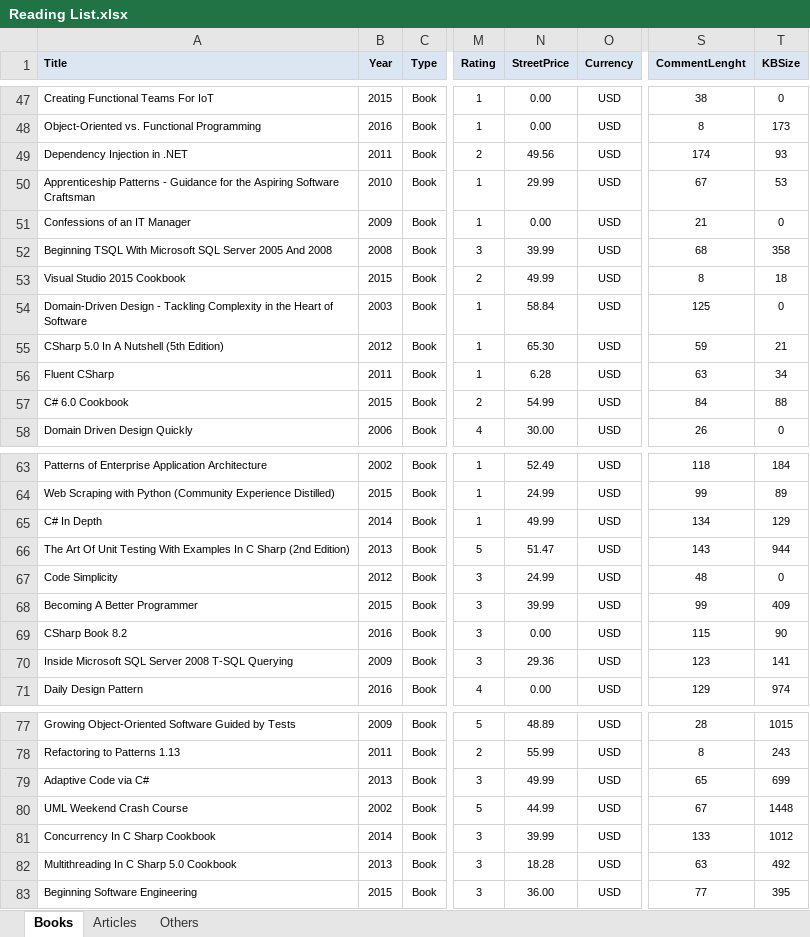
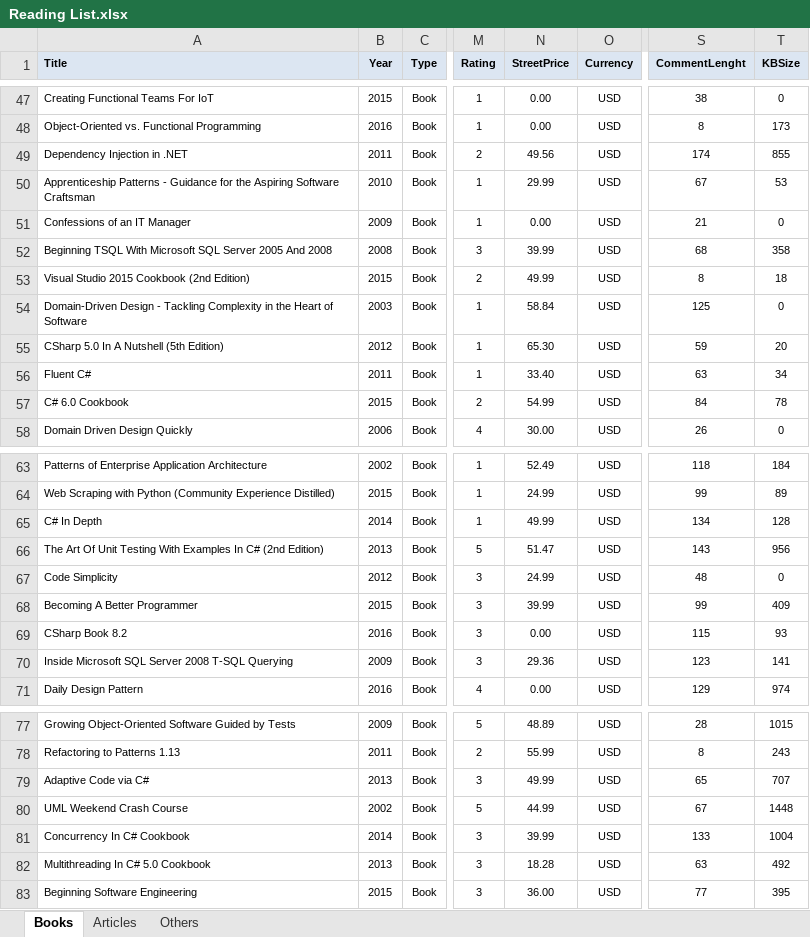
Before and after one commit to numbworks/nwreadinglist, an Excel workbook: data/Reading List.xlsx, sheet Books, drawn as a sheet; only a part is shown, gaps mark what is left out; values as stored, in another font and other column widths than the file's, no borders; the diff covers the shown part only; the diff names each change by its address in the sheet, - before the commit and + after, or states it on an @@ line.

Commit message:
Update: 26/08/2025.

```diff
--- a/data/Reading List.xlsx (sheet Books)
+++ b/data/Reading List.xlsx (sheet Books)
-T49 (KBSize): 93
+T49 (KBSize): 855
-A53 (Title): Visual Studio 2015 Cookbook
+A53 (Title): Visual Studio 2015 Cookbook (2nd Edition)
-T55 (KBSize): 21
+T55 (KBSize): 20
-A56 (Title): Fluent CSharp
+A56 (Title): Fluent C#
-N56 (StreetPrice): 6.28
+N56 (StreetPrice): 33.40
-T57 (KBSize): 88
+T57 (KBSize): 78
-T65 (KBSize): 129
+T65 (KBSize): 128
-A66 (Title): …Examples In C Sharp (2nd Edition)
+A66 (Title): …Examples In C# (2nd Edition)
-T66 (KBSize): 944
+T66 (KBSize): 956
-T69 (KBSize): 90
+T69 (KBSize): 93
-T79 (KBSize): 699
+T79 (KBSize): 707
-A81 (Title): Concurrency In C Sharp Cookbook
+A81 (Title): Concurrency In C# Cookbook
-T81 (KBSize): 1012
+T81 (KBSize): 1004
-A82 (Title): Multithreading In C Sharp 5.0 Cookbook
+A82 (Title): Multithreading In C# 5.0 Cookbook
```
Also changed, not shown: 6 edited cells and cell formats elsewhere in this sheet.
